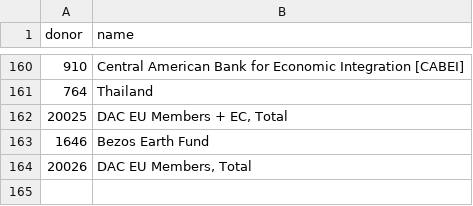
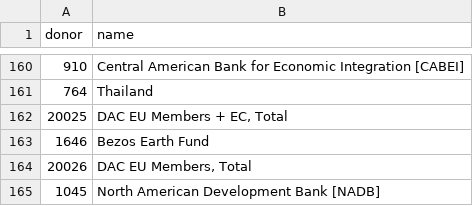
Before and after one commit to open-numbers/ddf--oecd--dac, a CSV file: ddf--entities--donor.csv, drawn as a sheet; only a part is shown, gaps mark what is left out.

Commit message:
auto generated dataset

```diff
--- a/ddf--entities--donor.csv
+++ b/ddf--entities--donor.csv
@@ -164 +164,2 @@ donor,name
 20026,"DAC EU Members, Total"
+1045,North American Development Bank [NADB]
```
Also changed, not shown: 1 other file.
